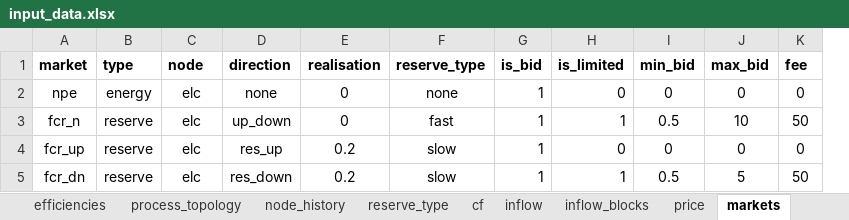
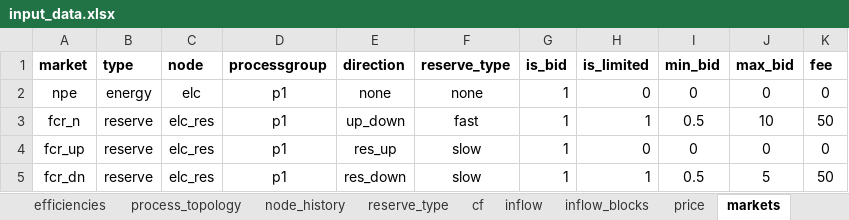
Before and after one commit to predicer-tools/Predicer, an Excel workbook: input_data/input_data.xlsx, sheet markets, drawn as a sheet; values as stored, in another font and other column widths than the file's, no borders; removed rows and columns are numbered as before the commit, all else as after; the diff names each change by its address in the sheet, - before the commit and + after, or states it on an @@ line.

```diff
--- a/input_data/input_data.xlsx (sheet markets)
+++ b/input_data/input_data.xlsx (sheet markets)
+column D (processgroup), rows 2-5: all p1
-column E (realisation), rows 2-5: 0 | 0 | 0.2 | 0.2
-C3:C5 (node): elc
+C3:C5 (node): elc_res
```
Also changed, not shown: sheet groups, other sheet tabs, input_data/example_model.xlsx, input_data/input_data_ibs.xlsx, 1 other file.
